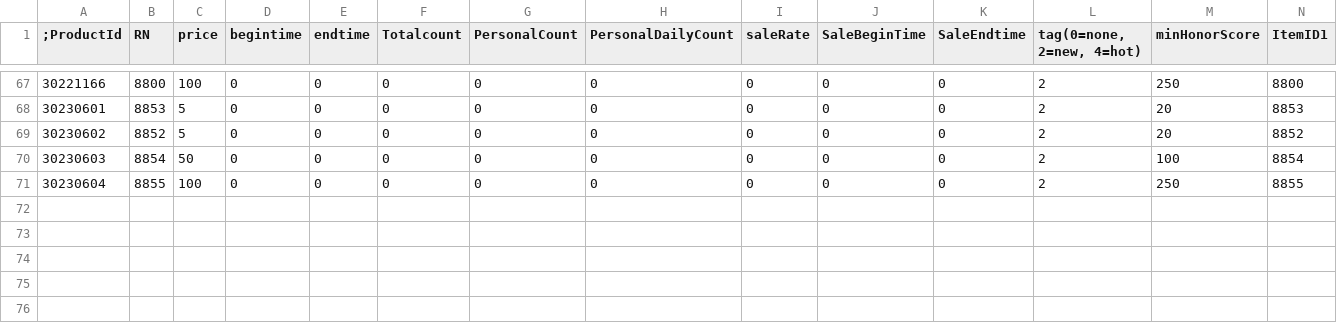
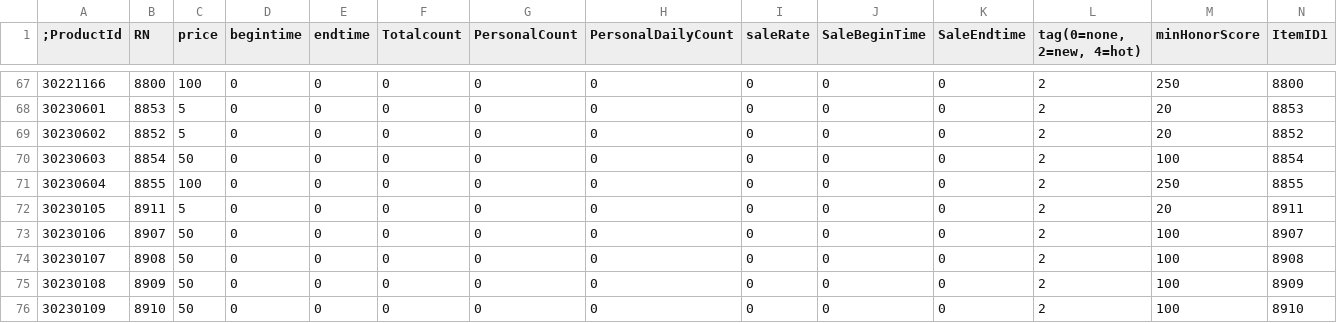
Before and after one commit to larn503/CSNZ_Server, a CSV file: bin/Data/HonorMoneyShop.csv, drawn as a sheet; only a part is shown, gaps mark what is left out; rows hold the shown columns only; the diff names each change by its address in the sheet, - before the commit and + after, or states it on an @@ line.

```diff
--- a/bin/Data/HonorMoneyShop.csv
+++ b/bin/Data/HonorMoneyShop.csv
+row 72: 30230105 | 8911 | 5 | 0 | 0 | 0 | 0 | 0 | 0 | 0 | 0 | 2 | 20 | 8911
+row 73: 30230106 | 8907 | 50 | 0 | 0 | 0 | 0 | 0 | 0 | 0 | 0 | 2 | 100 | 8907
+row 74: 30230107 | 8908 | 50 | 0 | 0 | 0 | 0 | 0 | 0 | 0 | 0 | 2 | 100 | 8908
+row 75: 30230108 | 8909 | 50 | 0 | 0 | 0 | 0 | 0 | 0 | 0 | 0 | 2 | 100 | 8909
+row 76: 30230109 | 8910 | 50 | 0 | 0 | 0 | 0 | 0 | 0 | 0 | 0 | 2 | 100 | 8910
```
Also changed, not shown: bin/Data/CodisData.csv, bin/Data/ItemExpireTime.csv, 8 other files.
